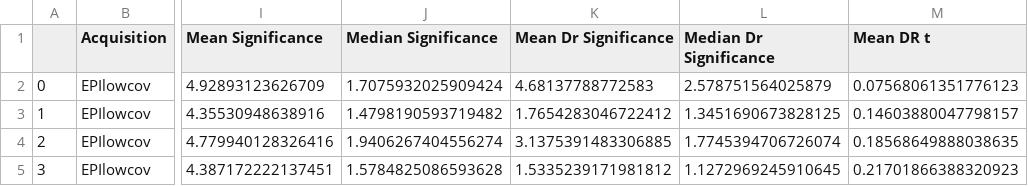
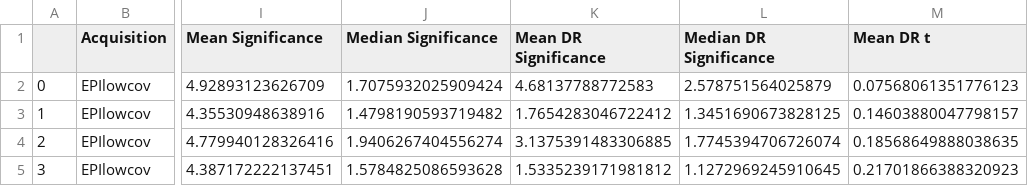
Before and after one commit to Jimmy2027/mlebe_RepSep, a CSV file: data/functional.csv, drawn as a sheet; only a part is shown, gaps mark what is left out; the diff names each change by its address in the sheet, - before the commit and + after, or states it on an @@ line.

Commit message:
Corrected column names

```diff
--- a/data/functional.csv
+++ b/data/functional.csv
-K1: Mean Dr Significance
+K1: Mean DR Significance
-L1: Median Dr Significance
+L1: Median DR Significance
```
